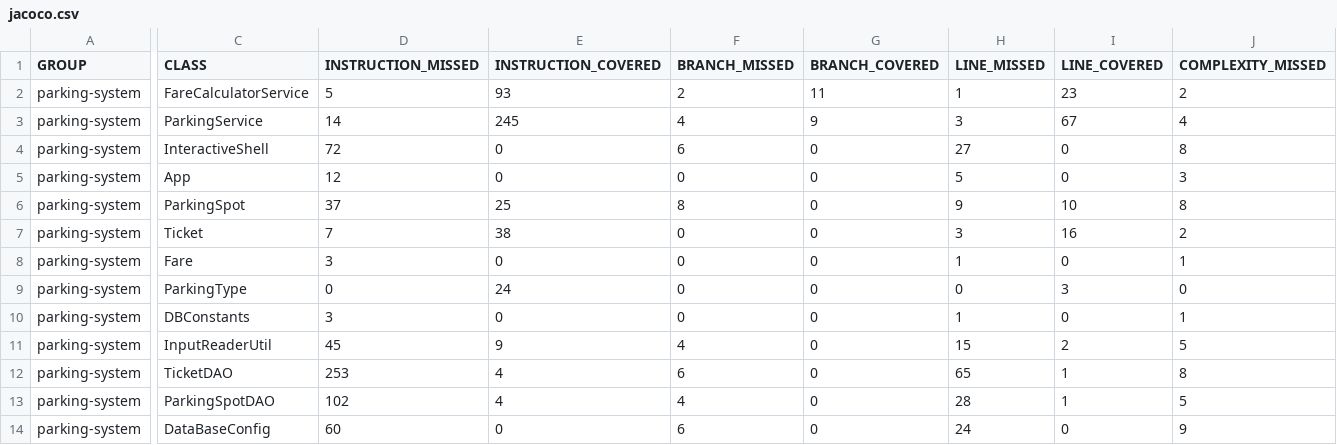
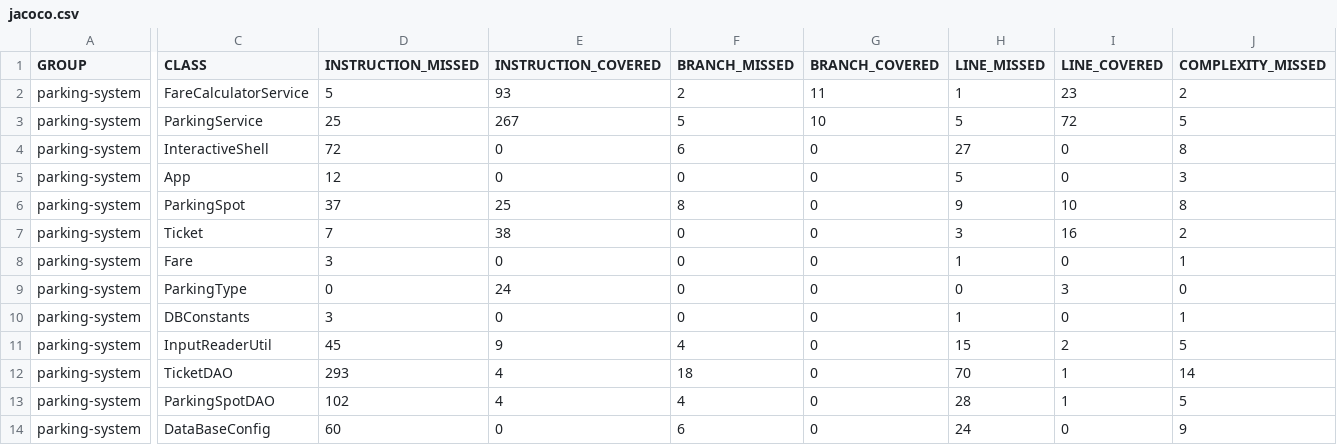
Before and after one commit to A-Pogam/-pogam-alice-tester-Java, a CSV file: target/site/jacoco/jacoco.csv, drawn as a sheet; only a part is shown, gaps mark what is left out; the diff names each change by its address in the sheet, - before the commit and + after, or states it on an @@ line.

```diff
--- a/target/site/jacoco/jacoco.csv
+++ b/target/site/jacoco/jacoco.csv
-D3 (INSTRUCTION_MISSED): 14
+D3 (INSTRUCTION_MISSED): 25
-E3 (INSTRUCTION_COVERED): 245
+E3 (INSTRUCTION_COVERED): 267
-F3 (BRANCH_MISSED): 4
+F3 (BRANCH_MISSED): 5
-G3 (BRANCH_COVERED): 9
+G3 (BRANCH_COVERED): 10
-H3 (LINE_MISSED): 3
+H3 (LINE_MISSED): 5
-I3 (LINE_COVERED): 67
+I3 (LINE_COVERED): 72
-J3 (COMPLEXITY_MISSED): 4
+J3 (COMPLEXITY_MISSED): 5
-D12 (INSTRUCTION_MISSED): 253
+D12 (INSTRUCTION_MISSED): 293
-F12 (BRANCH_MISSED): 6
+F12 (BRANCH_MISSED): 18
-H12 (LINE_MISSED): 65
+H12 (LINE_MISSED): 70
-J12 (COMPLEXITY_MISSED): 8
+J12 (COMPLEXITY_MISSED): 14
```
Also changed, not shown: 41 other files.
